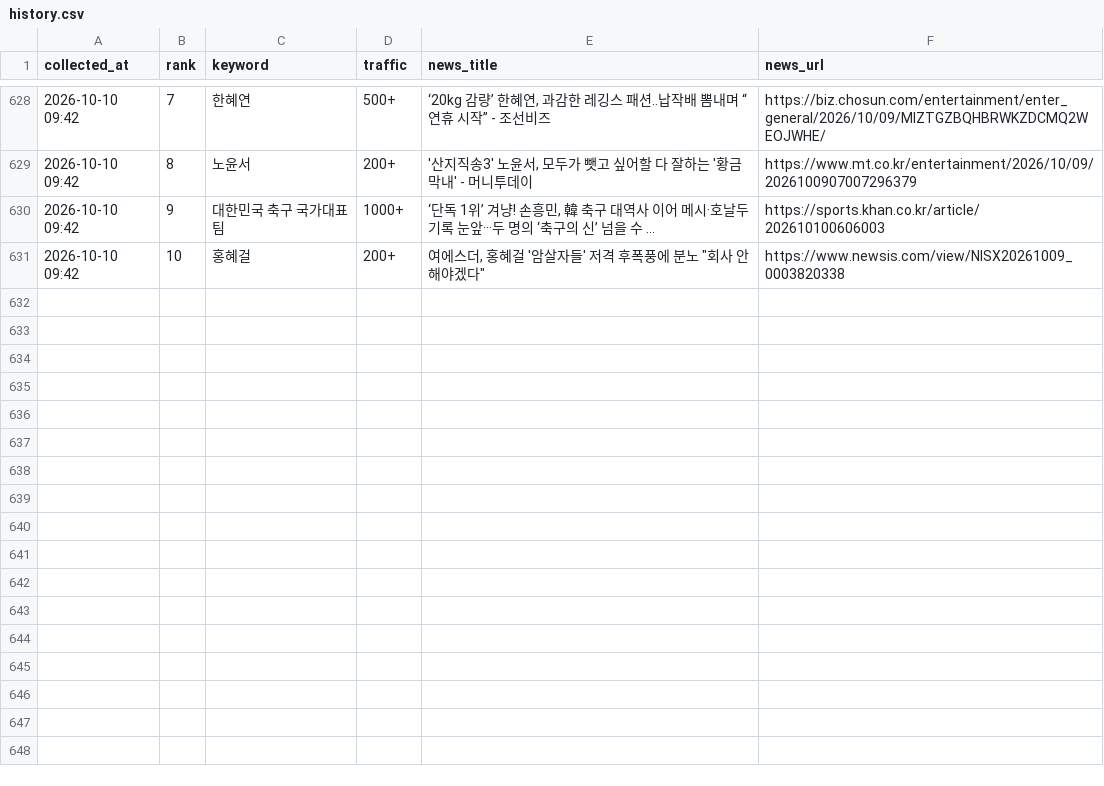
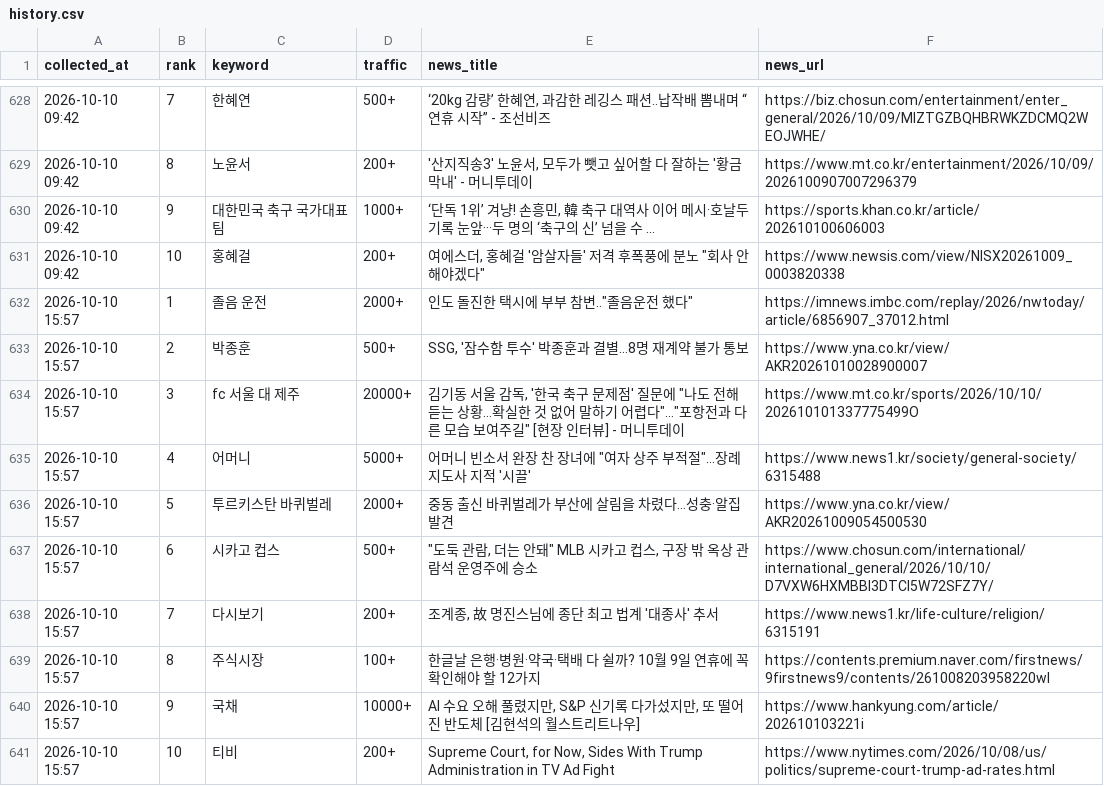
Before and after one commit to sulllll/claude_cloud, a CSV file: site/data/history.csv, drawn as a sheet; only a part is shown, gaps mark what is left out; the diff names each change by its address in the sheet, - before the commit and + after, or states it on an @@ line.

```diff
--- a/site/data/history.csv
+++ b/site/data/history.csv
+row 632: 2026-10-10 15:57 | 1 | 졸음 운전 | 2000+ | 인도 돌진한 택시에 부부 참변‥"졸음운전 했다" | https://imnews.imbc.com/replay/2026/nwtoday/article/6856907_37012.html
+row 633: 2026-10-10 15:57 | 2 | 박종훈 | 500+ | SSG, '잠수함 투수' 박종훈과 결별…8명 재계약 불가 통보 | https://www.yna.co.kr/view/AKR20261010028900007
+row 634: 2026-10-10 15:57 | 3 | fc 서울 대 제주 | 20000+ | 김기동 서울 감독, '한국 축구 문제점' 질문에 "나도 전해듣는 상황...확실한 것 없어 말하기 어렵다"..."포항전과 다른 모습 보여주길" [현장 인터뷰] - 머니투데이 | https://www.mt.co.kr/sports/2026/10/10/202610101337775499O
+row 635: 2026-10-10 15:57 | 4 | 어머니 | 5000+ | 어머니 빈소서 완장 찬 장녀에 "여자 상주 부적절"…장례지도사 지적 '시끌' | https://www.news1.kr/society/general-society/6315488
+row 636: 2026-10-10 15:57 | 5 | 투르키스탄 바퀴벌레 | 2000+ | 중동 출신 바퀴벌레가 부산에 살림을 차렸다…성충·알집 발견 | https://www.yna.co.kr/view/AKR20261009054500530
+row 637: 2026-10-10 15:57 | 6 | 시카고 컵스 | 500+ | "도둑 관람, 더는 안돼" MLB 시카고 컵스, 구장 밖 옥상 관람석 운영주에 승소 | https://www.chosun.com/international/international_general/2026/10/10/D7VXW6HXMBBI3DTCI5W72SFZ7Y/
+row 638: 2026-10-10 15:57 | 7 | 다시보기 | 200+ | 조계종, 故 명진스님에 종단 최고 법계 '대종사' 추서 | https://www.news1.kr/life-culture/religion/6315191
+row 639: 2026-10-10 15:57 | 8 | 주식시장 | 100+ | 한글날 은행·병원·약국·택배 다 쉴까? 10월 9일 연휴에 꼭 확인해야 할 12가지 | https://contents.premium.naver.com/firstnews/9firstnews9/contents/261008203958220wl
+row 640: 2026-10-10 15:57 | 9 | 국채 | 10000+ | AI 수요 오해 풀렸지만, S&P 신기록 다가섰지만, 또 떨어진 반도체 [김현석의 월스트리트나우] | https://www.hankyung.com/article/202610103221i
+row 641: 2026-10-10 15:57 | 10 | 티비 | 200+ | Supreme Court, for Now, Sides With Trump Administration in TV Ad Fight | https://www.nytimes.com/2026/10/08/us/politics/supreme-court-trump-ad-rates.html
```
Also changed, not shown: 2 other files.
